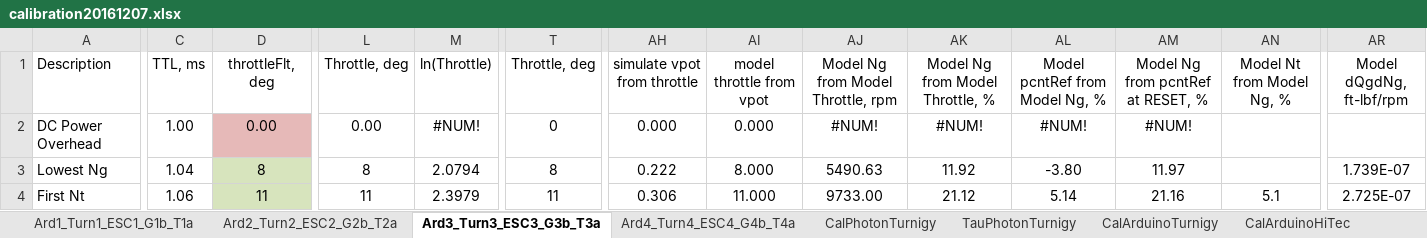
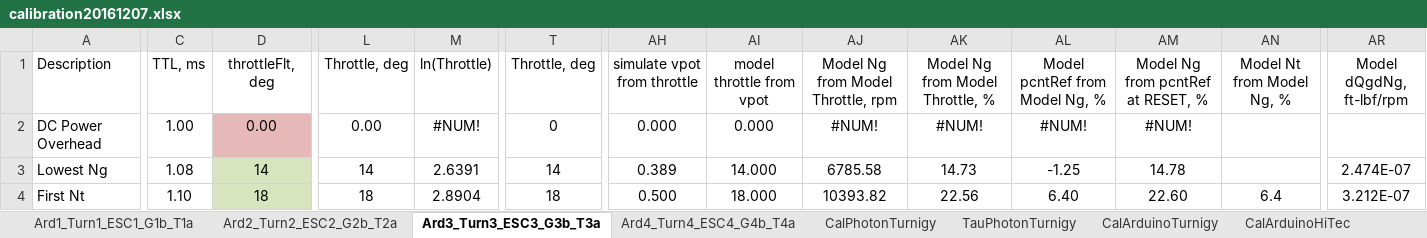
Before and after one commit to davegutz/ESC, an Excel workbook: myESC-Particle-DEV/saves/calibration20161207.xlsx, sheet Ard3_Turn3_ESC3_G3b_T3a, drawn as a sheet; only a part is shown, gaps mark what is left out; values as stored, in another font and other column widths than the file's, no borders; charts and pictures not drawn; the diff covers the shown part only; the diff names each change by its address in the sheet, - before the commit and + after, or states it on an @@ line.

```diff
--- a/myESC-Particle-DEV/saves/calibration20161207.xlsx (sheet Ard3_Turn3_ESC3_G3b_T3a)
+++ b/myESC-Particle-DEV/saves/calibration20161207.xlsx (sheet Ard3_Turn3_ESC3_G3b_T3a)
-C3 (TTL, ms): 1.04
+C3 (TTL, ms): 1.08
-D3 (throttleFlt, deg): 8
+D3 (throttleFlt, deg): 14
-L3 (Throttle, deg): 8
+L3 (Throttle, deg): 14
-M3 (ln(Throttle)): 2.0794
+M3 (ln(Throttle)): 2.6391
-T3 (Throttle, deg): 8
+T3 (Throttle, deg): 14
-AH3 (simulate vpot from throttle): 0.222
+AH3 (simulate vpot from throttle): 0.389
-AI3 (model throttle from vpot): 8.000
+AI3 (model throttle from vpot): 14.000
-AJ3: 5490.63
+AJ3: 6785.58
-AK3 (Model Ng from Model Throttle, %): 11.92
+AK3 (Model Ng from Model Throttle, %): 14.73
-AL3 (Model pcntRef from Model Ng, %): -3.80
+AL3 (Model pcntRef from Model Ng, %): -1.25
-AM3: 11.97
+AM3: 14.78
-AR3 (Model dQgdNg, ft-lbf/rpm): 1.739E-07
+AR3 (Model dQgdNg, ft-lbf/rpm): 2.474E-07
-C4 (TTL, ms): 1.06
+C4 (TTL, ms): 1.10
-D4 (throttleFlt, deg): 11
+D4 (throttleFlt, deg): 18
-L4 (Throttle, deg): 11
+L4 (Throttle, deg): 18
-M4 (ln(Throttle)): 2.3979
+M4 (ln(Throttle)): 2.8904
-T4 (Throttle, deg): 11
+T4 (Throttle, deg): 18
-AH4 (simulate vpot from throttle): 0.306
+AH4 (simulate vpot from throttle): 0.500
-AI4 (model throttle from vpot): 11.000
+AI4 (model throttle from vpot): 18.000
-AJ4: 9733.00
+AJ4: 10393.82
-AK4 (Model Ng from Model Throttle, %): 21.12
+AK4 (Model Ng from Model Throttle, %): 22.56
-AL4 (Model pcntRef from Model Ng, %): 5.14
+AL4 (Model pcntRef from Model Ng, %): 6.40
-AM4: 21.16
+AM4: 22.60
-AN4 (Model Nt from Model Ng, %): 5.1
+AN4 (Model Nt from Model Ng, %): 6.4
-AR4 (Model dQgdNg, ft-lbf/rpm): 2.725E-07
+AR4 (Model dQgdNg, ft-lbf/rpm): 3.212E-07
```
Also changed, not shown: 1 added row, 1 removed row, 172 edited cells and cell formats elsewhere in this sheet, sheet Ard4_Turn4_ESC4_G4b_T4a, sheet Ard2_Turn2_ESC2_G2b_T2a, sheet Ard1_Turn1_ESC1_G1b_T1a, formulas that keep their value, charts or pictures, 2 other files.
